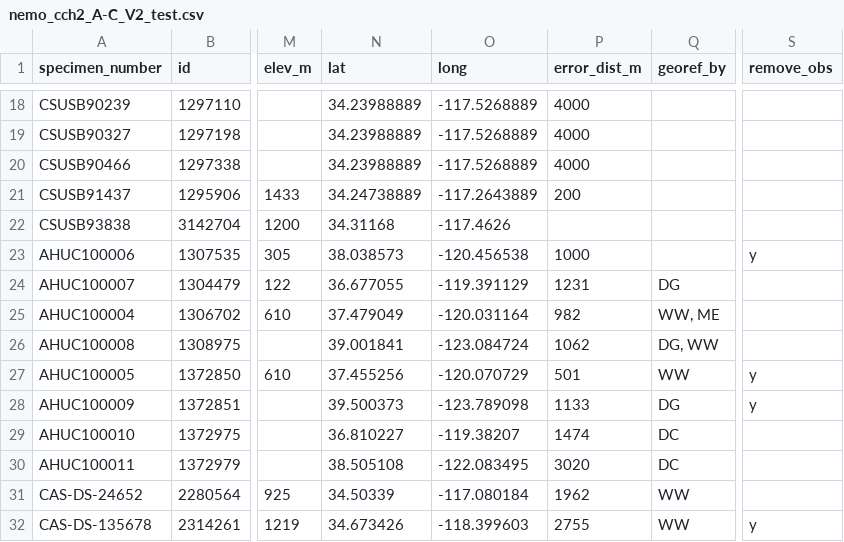
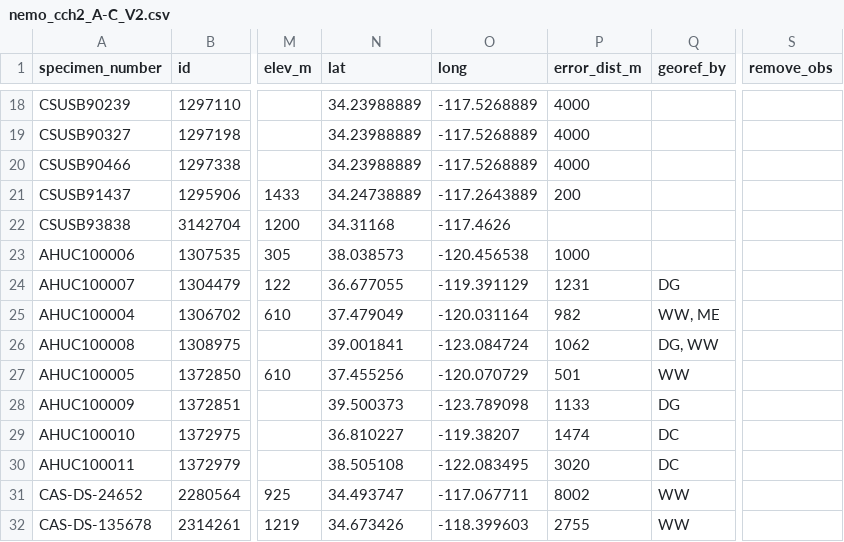
Before and after one commit to devgamble/nemo_herb, a CSV file: data_cleaning/CCH2_scripts_data/georef_splits/nemo_cch2_A-C_V2.csv (was data_cleaning/CCH2_scripts_data/georef_splits/nemo_cch2_A-C_V2_test.csv), drawn as a sheet; only a part is shown, gaps mark what is left out; the diff names each change by its address in the sheet, - before the commit and + after, or states it on an @@ line.

Commit message:
Added fully georeferenced files; modifeid image_dl2 to download images by blocks

```diff
--- a/data_cleaning/CCH2_scripts_data/georef_splits/nemo_cch2_A-C_V2_test.csv
+++ b/data_cleaning/CCH2_scripts_data/georef_splits/nemo_cch2_A-C_V2.csv
-S23 (remove_obs): y
+S23 (remove_obs): (empty)
-S27:S28 (remove_obs): y
+S27:S28 (remove_obs): (empty)
-N31 (lat): 34.50339
+N31 (lat): 34.493747
-O31 (long): -117.080184
+O31 (long): -117.067711
-P31 (error_dist_m): 1962
+P31 (error_dist_m): 8002
-S32 (remove_obs): y
+S32 (remove_obs): (empty)
```
Also changed, not shown: 14 other files.
